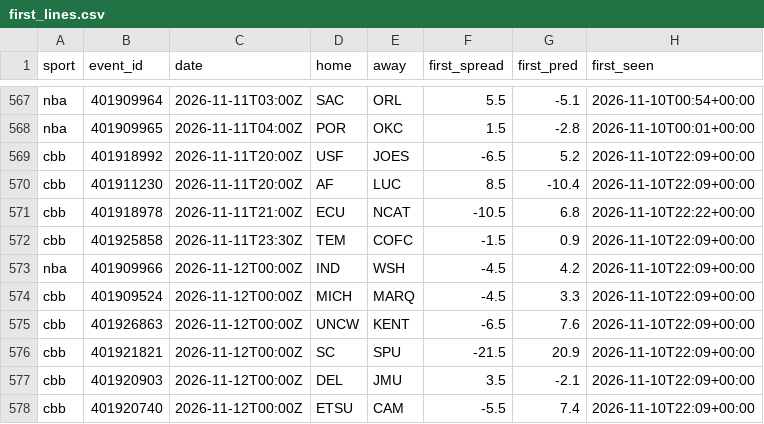
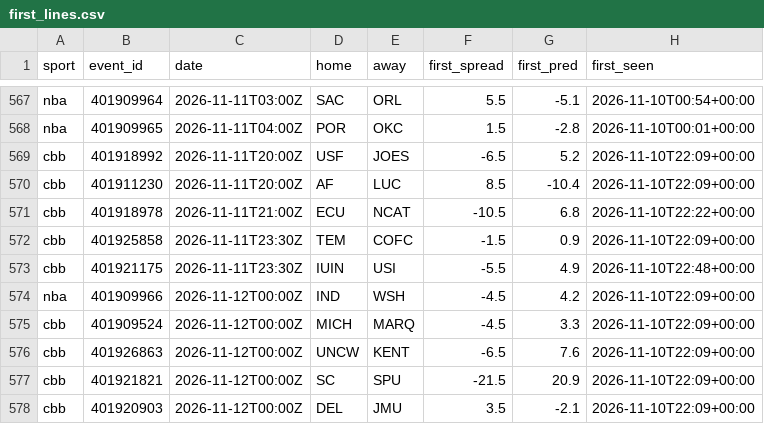
Before and after one commit to adotscotty/HandsDownAI, a CSV file: data/first_lines.csv, drawn as a sheet; only a part is shown, gaps mark what is left out; the shorter side is filled out with more unchanged rows.

```diff
--- a/data/first_lines.csv
+++ b/data/first_lines.csv
@@ -572,2 +572,3 @@ cbb,401918978,2026-11-11T21:00Z,ECU,NCAT,-10.5,6.8,2026-11-10T22:22+00:00
 cbb,401925858,2026-11-11T23:30Z,TEM,COFC,-1.5,0.9,2026-11-10T22:09+00:00
+cbb,401921175,2026-11-11T23:30Z,IUIN,USI,-5.5,4.9,2026-11-10T22:48+00:00
 nba,401909966,2026-11-12T00:00Z,IND,WSH,-4.5,4.2,2026-11-10T22:09+00:00
```
Also changed, not shown: data/pregame_log.csv, 1 other file.
